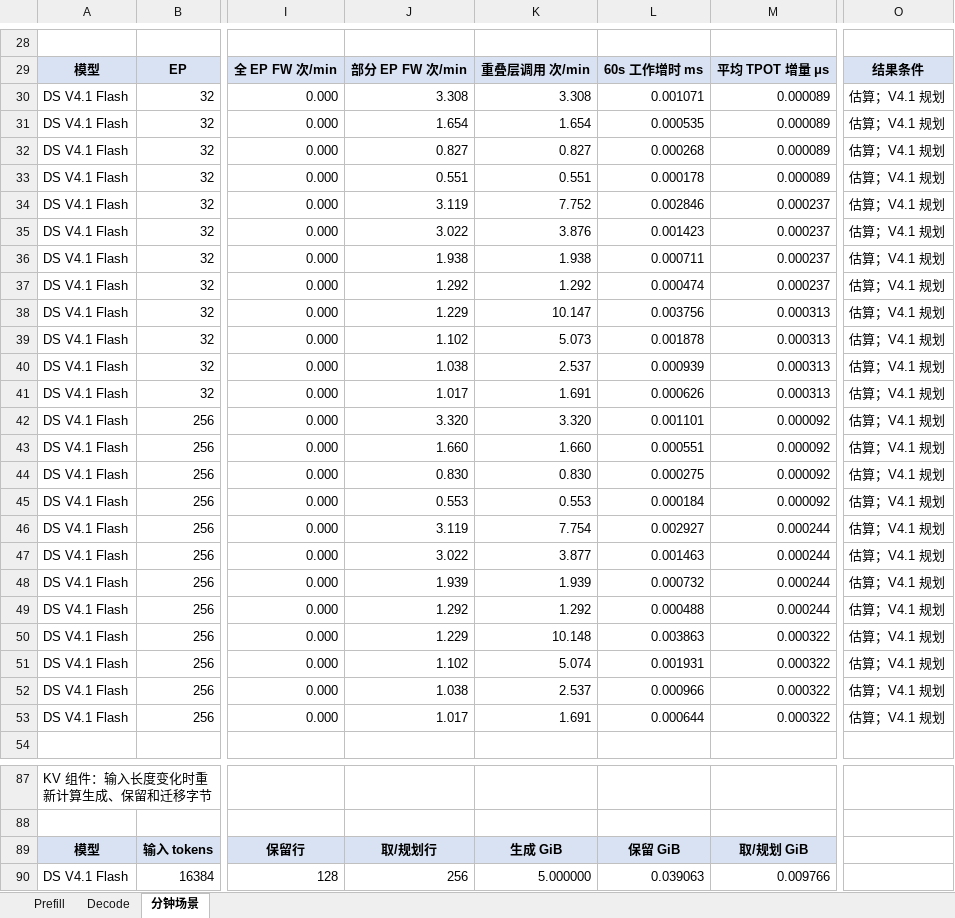
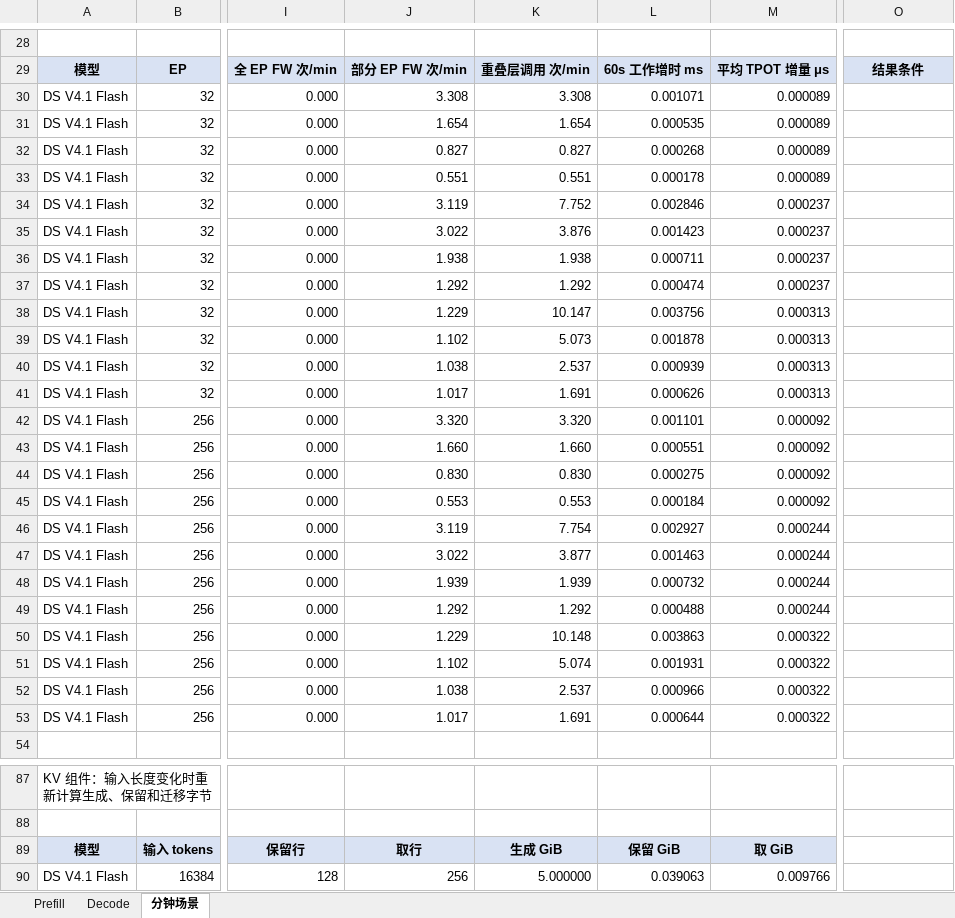
Before and after one commit to maoxx241/se-tools, an Excel workbook: models/deepseek-v4.1-flash/deepseek-v4.1-flash-analysis.xlsx, sheet 分钟场景, drawn as a sheet; only a part is shown, gaps mark what is left out; values as stored, in another font and other column widths than the file's, no borders; conditional formats not drawn; the diff covers the shown part only; the diff names each change by its address in the sheet, - before the commit and + after, or states it on an @@ line.

```diff
--- a/models/deepseek-v4.1-flash/deepseek-v4.1-flash-analysis.xlsx (sheet 分钟场景)
+++ b/models/deepseek-v4.1-flash/deepseek-v4.1-flash-analysis.xlsx (sheet 分钟场景)
-O30:O53: 估算；V4.1 规划
+O30:O53: (empty)
-J89: 取/规划行
+J89: 取行
-M89: 取/规划 GiB
+M89: 取 GiB
```
Also changed, not shown: 3 edited cells elsewhere in this sheet, sheet Decode, sheet Prefill, examples/kv-ep-sweep/kv-ep32-ep256.xlsx, 9 other files.
